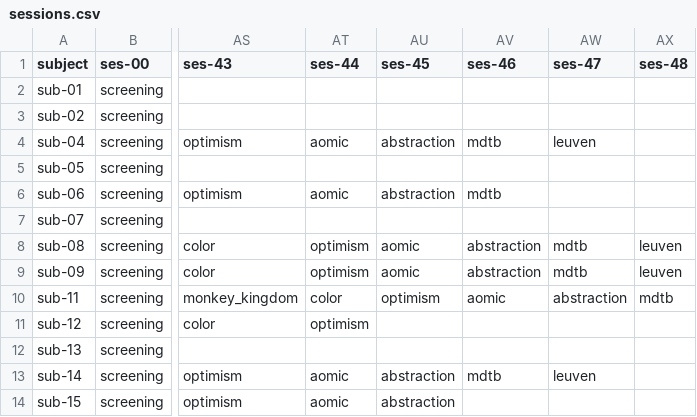
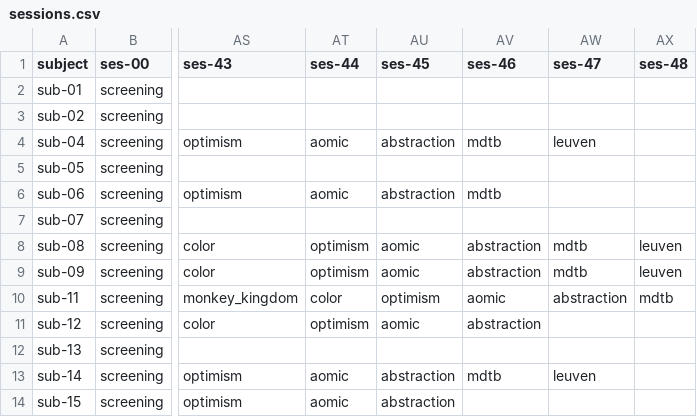
Before and after one commit to individual-brain-charting/public_analysis_code, a CSV file: ibc_data/sessions.csv, drawn as a sheet; only a part is shown, gaps mark what is left out; the diff names each change by its address in the sheet, - before the commit and + after, or states it on an @@ line.

```diff
--- a/ibc_data/sessions.csv
+++ b/ibc_data/sessions.csv
-AU11 (ses-45): (empty)
+AU11 (ses-45): aomic
-AV11 (ses-46): (empty)
+AV11 (ses-46): abstraction
```
Also changed, not shown: 5 other files.
